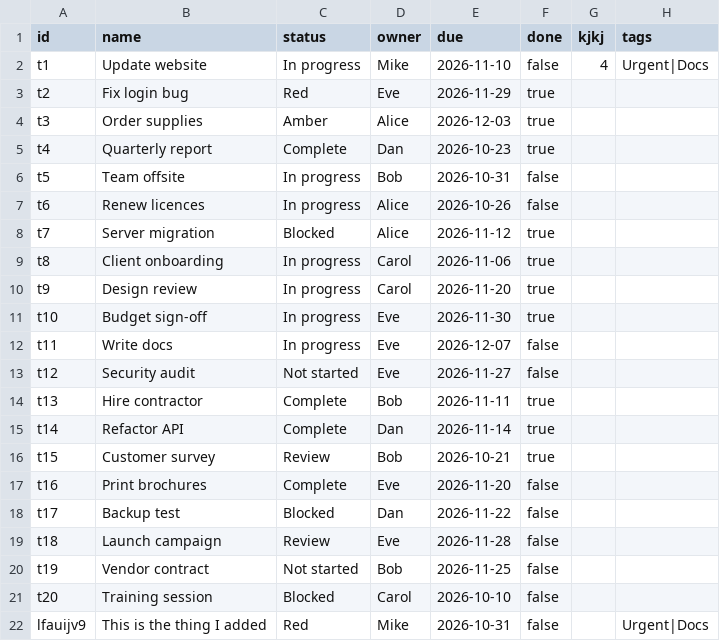
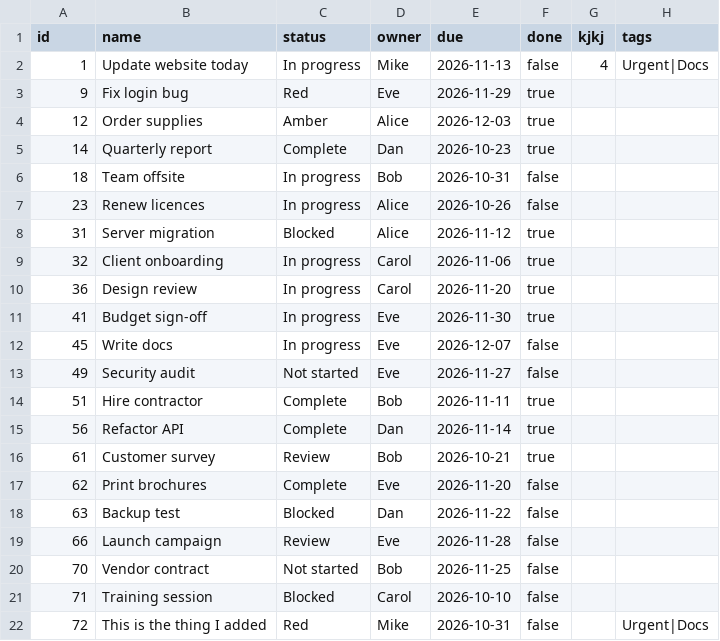
Before and after one commit to miksmitty/track-things, a CSV file: data/level1.csv, drawn as a sheet.

```diff
--- a/data/level1.csv
+++ b/data/level1.csv
@@ -1,22 +1,22 @@
 id,name,status,owner,due,done,kjkj,tags
-t1,Update website,In progress,Mike,2026-11-10,false,4,Urgent|Docs
-t2,Fix login bug,Red,Eve,2026-11-29,true,,
-t3,Order supplies,Amber,Alice,2026-12-03,true,,
-t4,Quarterly report,Complete,Dan,2026-10-23,true,,
-t5,Team offsite,In progress,Bob,2026-10-31,false,,
-t6,Renew licences,In progress,Alice,2026-10-26,false,,
-t7,Server migration,Blocked,Alice,2026-11-12,true,,
-t8,Client onboarding,In progress,Carol,2026-11-06,true,,
-t9,Design review,In progress,Carol,2026-11-20,true,,
-t10,Budget sign-off,In progress,Eve,2026-11-30,true,,
-t11,Write docs,In progress,Eve,2026-12-07,false,,
-t12,Security audit,Not started,Eve,2026-11-27,false,,
-t13,Hire contractor,Complete,Bob,2026-11-11,true,,
-t14,Refactor API,Complete,Dan,2026-11-14,true,,
-t15,Customer survey,Review,Bob,2026-10-21,true,,
-t16,Print brochures,Complete,Eve,2026-11-20,false,,
-t17,Backup test,Blocked,Dan,2026-11-22,false,,
-t18,Launch campaign,Review,Eve,2026-11-28,false,,
-t19,Vendor contract,Not started,Bob,2026-11-25,false,,
-t20,Training session,Blocked,Carol,2026-10-10,false,,
-lfauijv9,This is the thing I added,Red,Mike,2026-10-31,false,,Urgent|Docs
+1,Update website today,In progress,Mike,2026-11-13,false,4,Urgent|Docs
+9,Fix login bug,Red,Eve,2026-11-29,true,,
+12,Order supplies,Amber,Alice,2026-12-03,true,,
+14,Quarterly report,Complete,Dan,2026-10-23,true,,
+18,Team offsite,In progress,Bob,2026-10-31,false,,
+23,Renew licences,In progress,Alice,2026-10-26,false,,
+31,Server migration,Blocked,Alice,2026-11-12,true,,
+32,Client onboarding,In progress,Carol,2026-11-06,true,,
+36,Design review,In progress,Carol,2026-11-20,true,,
+41,Budget sign-off,In progress,Eve,2026-11-30,true,,
+45,Write docs,In progress,Eve,2026-12-07,false,,
+49,Security audit,Not started,Eve,2026-11-27,false,,
+51,Hire contractor,Complete,Bob,2026-11-11,true,,
+56,Refactor API,Complete,Dan,2026-11-14,true,,
+61,Customer survey,Review,Bob,2026-10-21,true,,
+62,Print brochures,Complete,Eve,2026-11-20,false,,
+63,Backup test,Blocked,Dan,2026-11-22,false,,
+66,Launch campaign,Review,Eve,2026-11-28,false,,
+70,Vendor contract,Not started,Bob,2026-11-25,false,,
+71,Training session,Blocked,Carol,2026-10-10,false,,
+72,This is the thing I added,Red,Mike,2026-10-31,false,,Urgent|Docs
```
Also changed, not shown: data/level2.csv, 7 other files.
